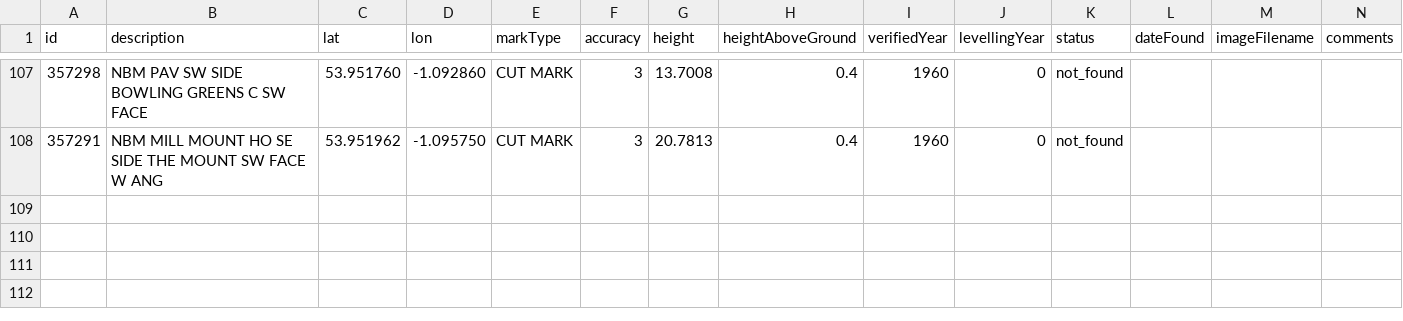
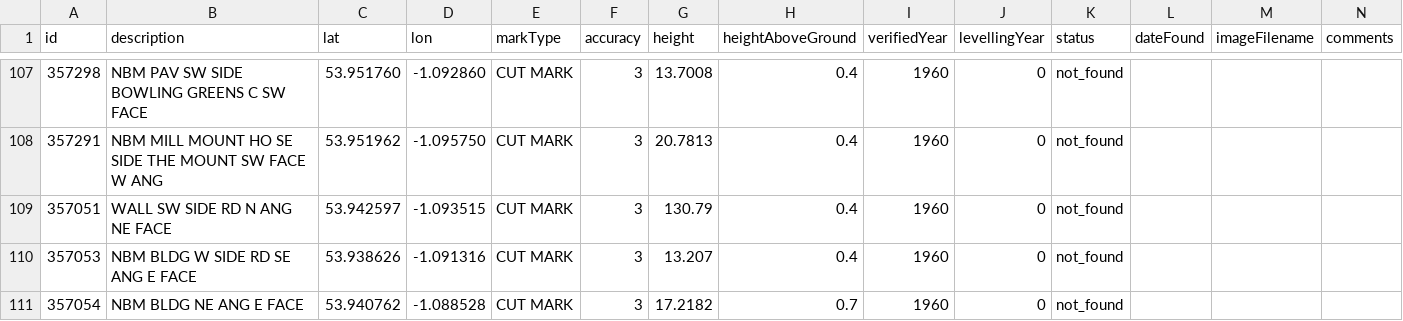
Before and after one commit to jennifer-platt/os-benchmarks-map, a CSV file: public/york_benchmarks_to_plot.csv, drawn as a sheet; only a part is shown, gaps mark what is left out.

Commit message:
Updating benchmark plots

```diff
--- a/public/york_benchmarks_to_plot.csv
+++ b/public/york_benchmarks_to_plot.csv
@@ -108 +108,4 @@ id,description,lat,lon,markType,accuracy,height,heightAboveGround,verifiedYear,l
 357291,NBM MILL MOUNT HO SE SIDE THE MOUNT SW FACE W ANG,53.951962,-1.095750,CUT MARK,3,20.7813,0.4,1960,0,not_found,,,
+357051,WALL SW SIDE RD N ANG NE FACE,53.942597,-1.093515,CUT MARK,3,130.79,0.4,1960,0,not_found,,,
+357053,NBM BLDG W SIDE RD SE ANG E FACE,53.938626,-1.091316,CUT MARK,3,13.207,0.4,1960,0,not_found,,,
+357054,NBM BLDG NE ANG E FACE,53.940762,-1.088528,CUT MARK,3,17.2182,0.7,1960,0,not_found,,,
```
